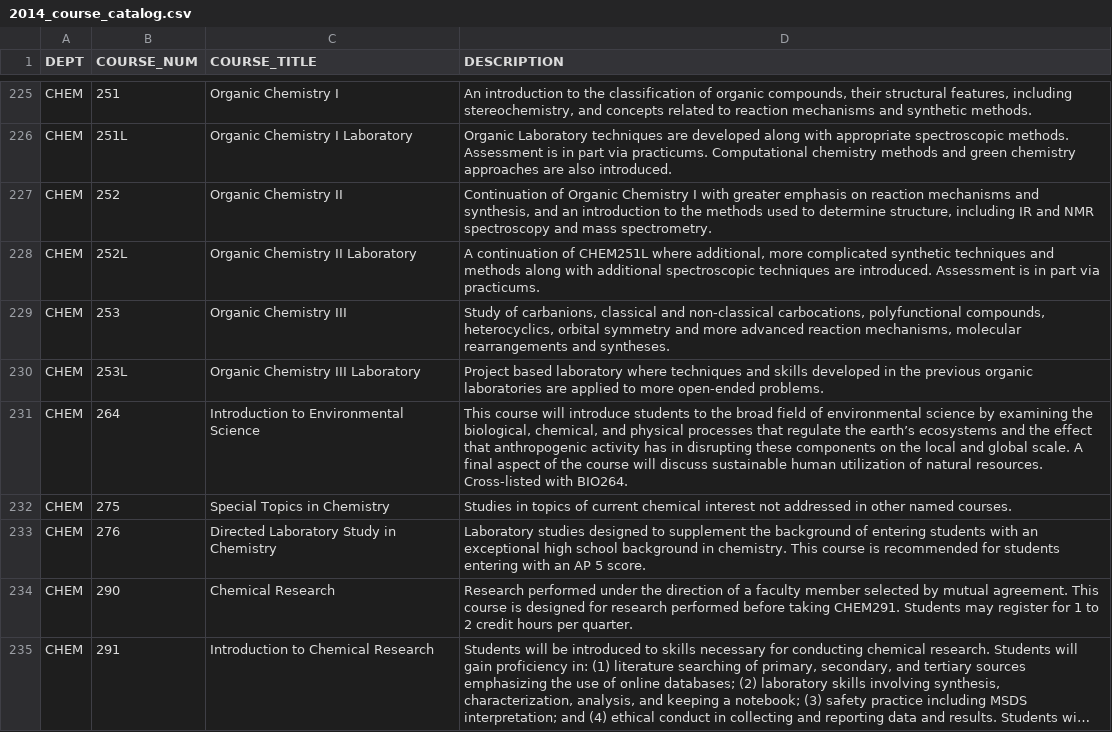
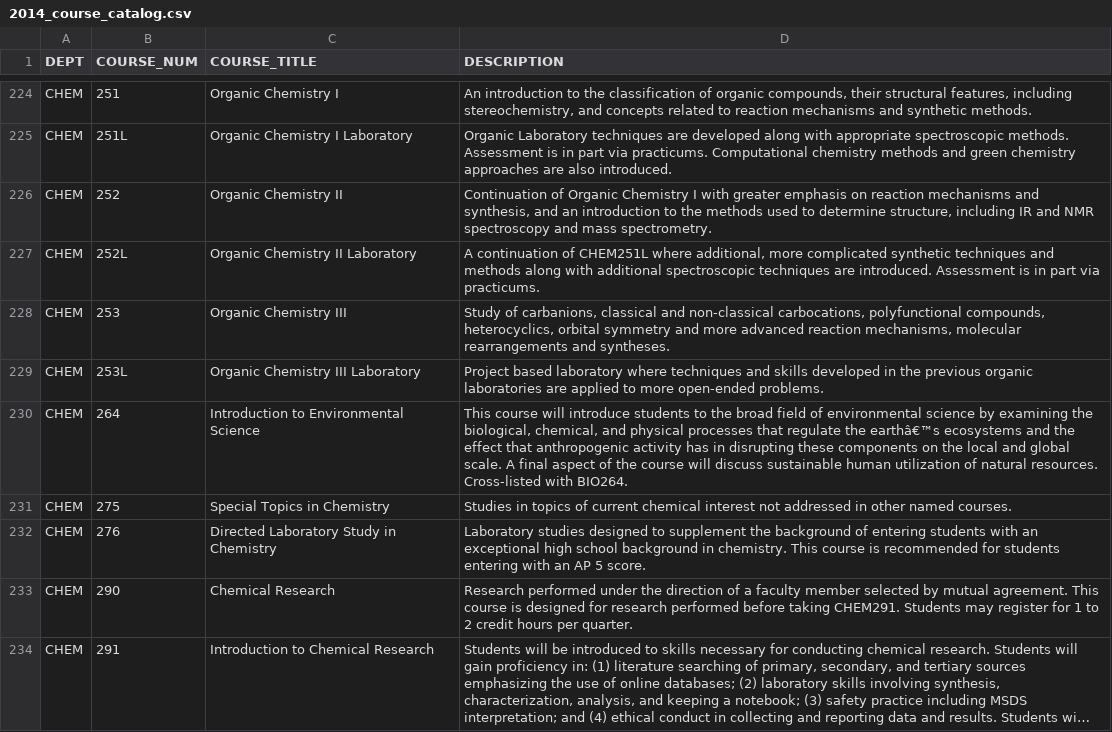
Before and after one commit to rockwotj/rose-hot-tips, a CSV file: templates/2014_course_catalog.csv, drawn as a sheet; only a part is shown, gaps mark what is left out; long unchanged cells end in …; the diff covers the shown part only.

```diff
--- a/templates/2014_course_catalog.csv
+++ b/templates/2014_course_catalog.csv
@@ -230,3 +229,3 @@ CHEM,253,Organic Chemistry III,"Study of carbanions, classical and non-classical
 CHEM,253L,Organic Chemistry III Laboratory,Project based laboratory where techniques and skills developed in the previous organic laboratories are applied to more open-ended problems.
-CHEM,264,Introduction to Environmental Science,"This course will introduce students to the broad field of environmental science by examining the biological, chemical, and physical processes that regulate the earth’s ecosystems and the effect that anthropogenic activity has in disrupting these components on the local and global scale. A final aspect of the course will discuss sustainable human utilization of natural resources. Cross-listed with BIO264."
+CHEM,264,Introduction to Environmental Science,"This course will introduce students to the broad field of environmental science by examining the biological, chemical, and physical processes that regulate the earthâ€™s ecosystems and the effect that anthropogenic activity has in disrupting these components on the local and global scale. A final aspect of the course will discuss sustainable human utilization of natural resources. Cross-listed with BIO264."
 CHEM,275,Special Topics in Chemistry,Studies in topics of current chemical interest not addressed in other named courses.
```
Also changed, not shown: 1 removed row and 40 edited cells elsewhere in this file, 6 other files.
